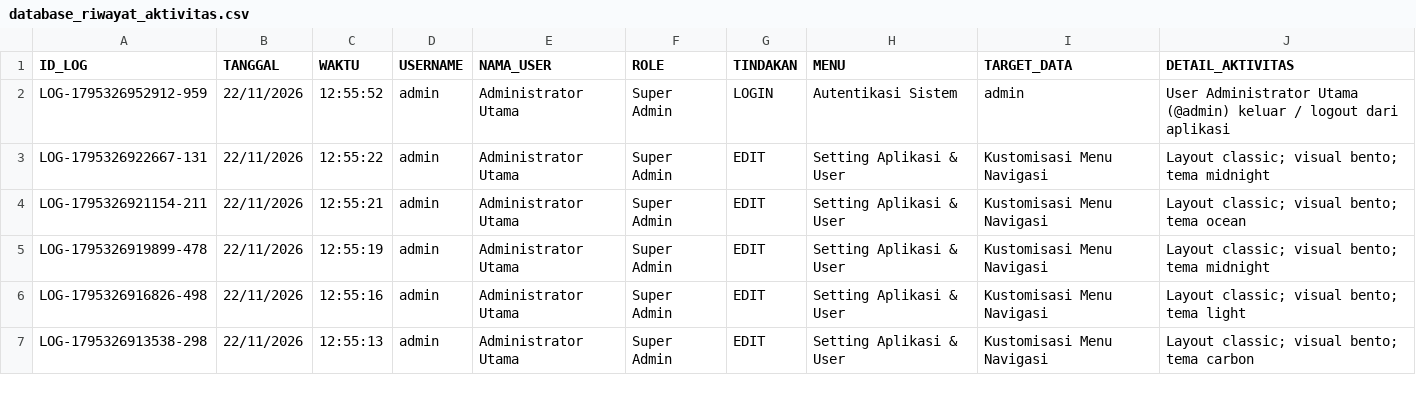
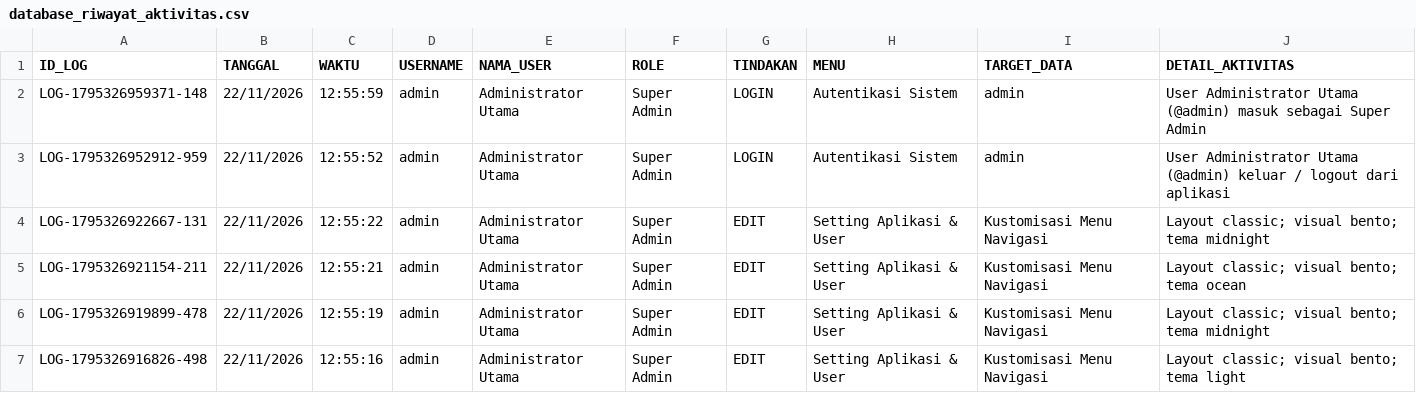
Before and after one commit to ilyasajha5-cpu/LIKEBillingProTeknisi, a CSV file: database_riwayat_aktivitas.csv, drawn as a sheet; only a part is shown; the shorter side is filled out with more unchanged rows.

Commit message:
Fast-Sync database_riwayat_aktivitas.csv

```diff
--- a/database_riwayat_aktivitas.csv
+++ b/database_riwayat_aktivitas.csv
@@ -1,2 +1,3 @@
 ID_LOG,TANGGAL,WAKTU,USERNAME,NAMA_USER,ROLE,TINDAKAN,MENU,TARGET_DATA,DETAIL_AKTIVITAS
+"LOG-1795326959371-148","22/11/2026","12:55:59","admin","Administrator Utama","Super Admin","LOGIN","Autentikasi Sistem","admin","User Administrator Utama (@admin) masuk sebagai Super Admin"
 "LOG-1795326952912-959","22/11/2026","12:55:52","admin","Administrator Utama","Super Admin","LOGIN","Autentikasi Sistem","admin","User Administrator Utama (@admin) keluar / logout dari aplikasi"
```
